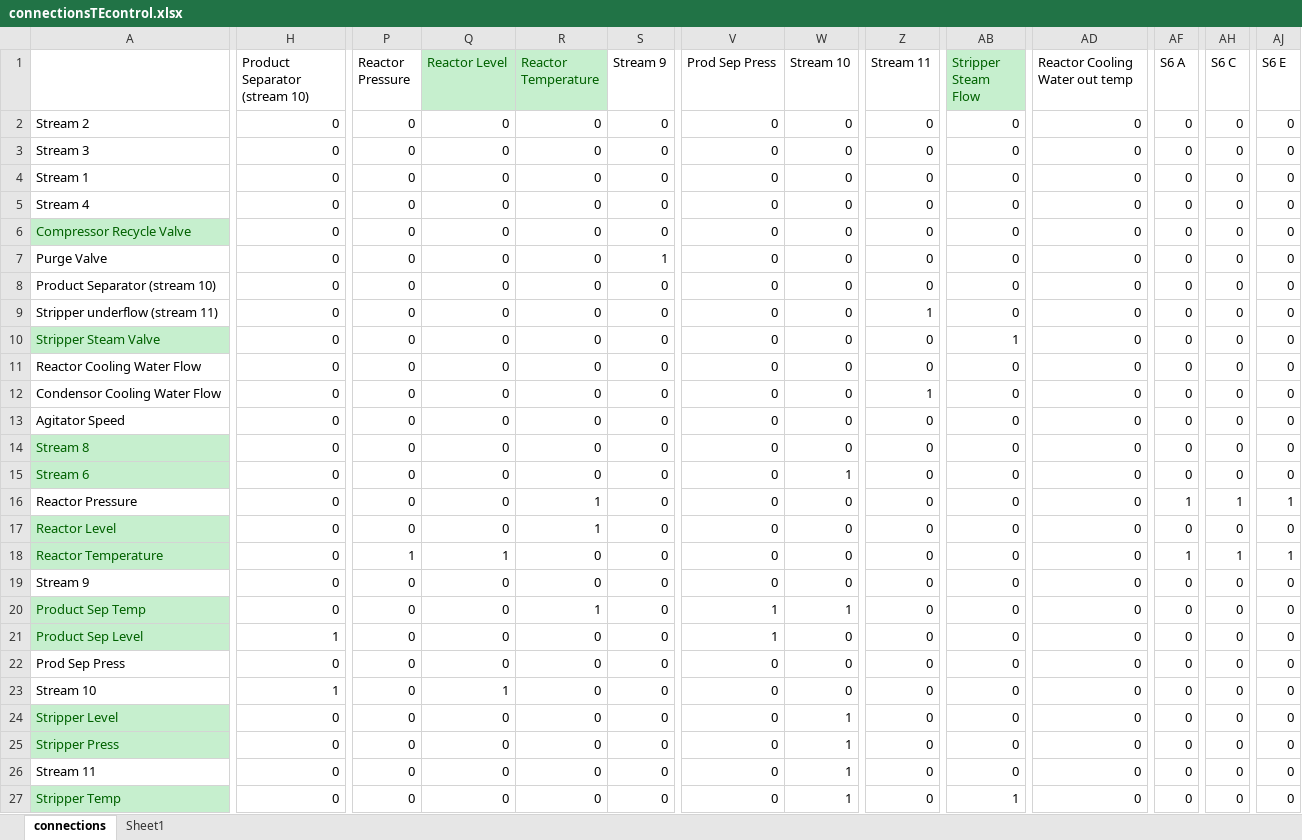
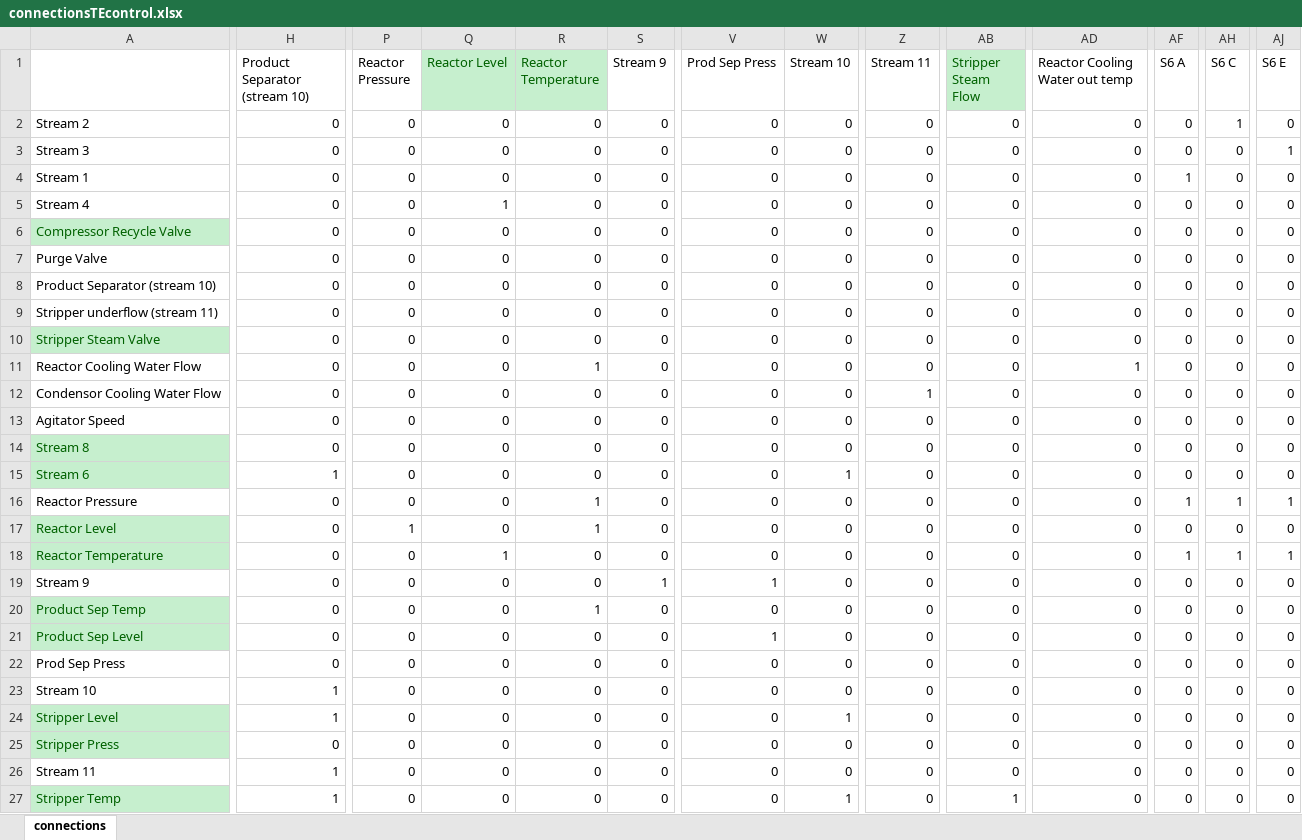
Before and after one commit to stelmo/LoopRanking, an Excel workbook: connectionsTEcontrol.xlsx, sheet connections, drawn as a sheet; only a part is shown, gaps mark what is left out; values as stored, in another font and other column widths than the file's, no borders; the diff covers the shown part only; the diff names each change by its address in the sheet, - before the commit and + after, or states it on an @@ line.

Commit message:
reverted to older connection matrices... its incredibly sensitive

```diff
--- a/connectionsTEcontrol.xlsx (sheet connections)
+++ b/connectionsTEcontrol.xlsx (sheet connections)
-sheet tab: Sheet1
-AH2 (S6 C): 0
+AH2 (S6 C): 1
-AJ3 (S6 E): 0
+AJ3 (S6 E): 1
-AF4 (S6 A): 0
+AF4 (S6 A): 1
-Q5 (Reactor Level): 0
+Q5 (Reactor Level): 1
-S7 (Stream 9): 1
+S7 (Stream 9): 0
-Z9 (Stream 11): 1
+Z9 (Stream 11): 0
-AB10 (Stripper Steam Flow): 1
+AB10 (Stripper Steam Flow): 0
-R11 (Reactor Temperature): 0
+R11 (Reactor Temperature): 1
-AD11 (Reactor Cooling Water out temp): 0
+AD11 (Reactor Cooling Water out temp): 1
-H15 (Product Separator (stream 10)): 0
+H15 (Product Separator (stream 10)): 1
-P17 (Reactor Pressure): 0
+P17 (Reactor Pressure): 1
-P18 (Reactor Pressure): 1
+P18 (Reactor Pressure): 0
-S19 (Stream 9): 0
+S19 (Stream 9): 1
-V19 (Prod Sep Press): 0
+V19 (Prod Sep Press): 1
-V20 (Prod Sep Press): 1
+V20 (Prod Sep Press): 0
-W20 (Stream 10): 1
+W20 (Stream 10): 0
-H21 (Product Separator (stream 10)): 1
+H21 (Product Separator (stream 10)): 0
-Q23 (Reactor Level): 1
+Q23 (Reactor Level): 0
-H24 (Product Separator (stream 10)): 0
+H24 (Product Separator (stream 10)): 1
-W25:W26 (Stream 10): 1
+W25:W26 (Stream 10): 0
-H26:H27 (Product Separator (stream 10)): 0
+H26:H27 (Product Separator (stream 10)): 1
```
Also changed, not shown: 15 edited cells elsewhere in this sheet, connectionsTE.xlsx, 2 other files.
